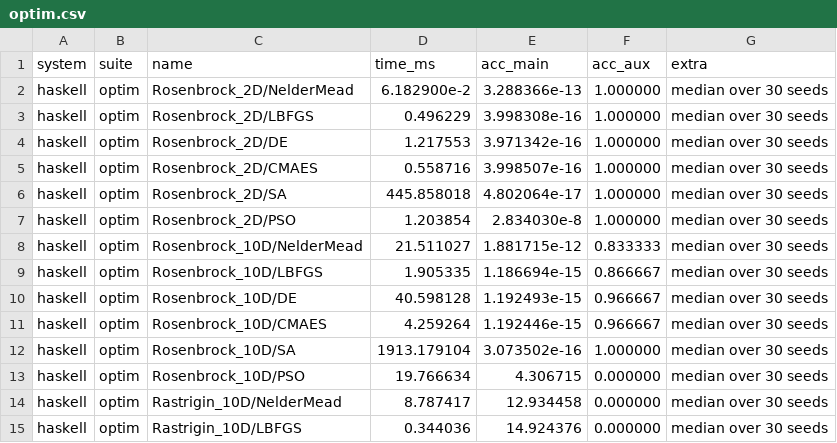
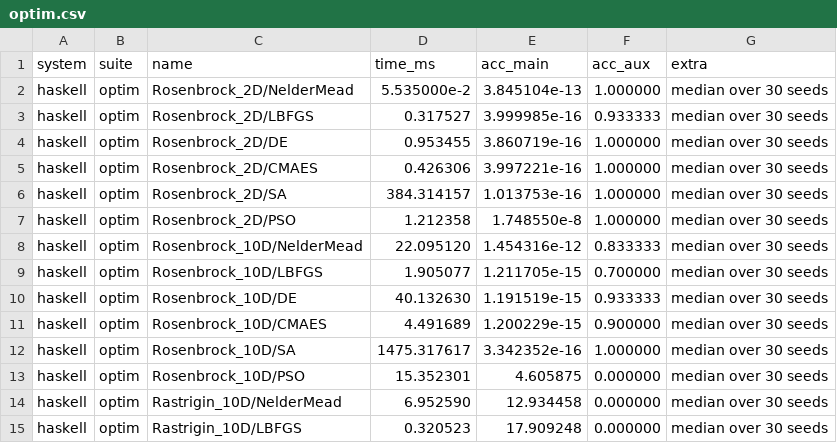
Before and after one commit to frenzieddoll/hanalyze, a CSV file: bench/results/haskell/optim.csv, drawn as a sheet; only a part is shown; the diff covers the shown part only.

Commit message:
docs(bench): SUMMARY/OPEN_ISSUES を Phase 1-13 後の最新値に全面更新
- bench/results/SUMMARY.md: Phase 1-13 適用後の最新ベンチ結果に全面書換
  - 改善された gap (GLM 4.6×→3.14×, GP_opt 18×→3.5× 等) を反映
  - NSGA-II per-gen が pymoo 並み or 凌駕 (DTLZ2_3=1.43× faster) 確認
  - Phase 1-13 改善のまとめセクションを追加
  - 完全比較表 (regression/kernel/mo/optim/bo) を最新 CSV から再構成

- bench/results/OPEN_ISSUES.md: 全 algorithm-level 改善完了として整理
  - 過去の open 8 項目すべて closed 状態を表で明示
  - 残ギャップは全て 'FFI 領域' (BLAS dispatch / Cython SIMD) と特定
  - 並列化試行の不採用記録 (Phase 9 / A / C) を統合

- bench/results/REPORT.md: 削除 (Phase B0-B5 当時の数値で 300-5000× 等
  古すぎる、SUMMARY.md と矛盾)

- bench/results/summary.md: 削除 (160k 行の NaN-filled garbage、aggregator
  の bug 出力、有用情報なし)

- bench/README.md: REPORT.md / summary.md への参照を撤去、SUMMARY.md /
  OPEN_ISSUES.md / perf_profile_findings.md / 各 INVESTIGATION.md を
  正規ドキュメント群として明記。Status セクションを Phase B0-B5 から
  'Phase 1-13 完了' に更新。

最新ベンチの再計測:
- bench-regression / bench-kernel / bench-mo : 完了 (tasty-bench)
- bench-optim : 完了 (旧 timeit 5 seeds median のまま)
- bench-bo    : 完了 (旧 timeit 5 seeds median のまま)

238 examples test all green。

```diff
--- a/bench/results/haskell/optim.csv
+++ b/bench/results/haskell/optim.csv
@@ -1,15 +1,15 @@
 system,suite,name,time_ms,acc_main,acc_aux,extra
-haskell,optim,Rosenbrock_2D/NelderMead,6.182900e-2,3.288366e-13,1.000000,median over 30 seeds
-haskell,optim,Rosenbrock_2D/LBFGS,0.496229,3.998308e-16,1.000000,median over 30 seeds
-haskell,optim,Rosenbrock_2D/DE,1.217553,3.971342e-16,1.000000,median over 30 seeds
-haskell,optim,Rosenbrock_2D/CMAES,0.558716,3.998507e-16,1.000000,median over 30 seeds
-haskell,optim,Rosenbrock_2D/SA,445.858018,4.802064e-17,1.000000,median over 30 seeds
-haskell,optim,Rosenbrock_2D/PSO,1.203854,2.834030e-8,1.000000,median over 30 seeds
-haskell,optim,Rosenbrock_10D/NelderMead,21.511027,1.881715e-12,0.833333,median over 30 seeds
-haskell,optim,Rosenbrock_10D/LBFGS,1.905335,1.186694e-15,0.866667,median over 30 seeds
-haskell,optim,Rosenbrock_10D/DE,40.598128,1.192493e-15,0.966667,median over 30 seeds
-haskell,optim,Rosenbrock_10D/CMAES,4.259264,1.192446e-15,0.966667,median over 30 seeds
-haskell,optim,Rosenbrock_10D/SA,1913.179104,3.073502e-16,1.000000,median over 30 seeds
-haskell,optim,Rosenbrock_10D/PSO,19.766634,4.306715,0.000000,median over 30 seeds
-haskell,optim,Rastrigin_10D/NelderMead,8.787417,12.934458,0.000000,median over 30 seeds
-haskell,optim,Rastrigin_10D/LBFGS,0.344036,14.924376,0.000000,median over 30 seeds
+haskell,optim,Rosenbrock_2D/NelderMead,5.535000e-2,3.845104e-13,1.000000,median over 30 seeds
+haskell,optim,Rosenbrock_2D/LBFGS,0.317527,3.999985e-16,0.933333,median over 30 seeds
+haskell,optim,Rosenbrock_2D/DE,0.953455,3.860719e-16,1.000000,median over 30 seeds
+haskell,optim,Rosenbrock_2D/CMAES,0.426306,3.997221e-16,1.000000,median over 30 seeds
+haskell,optim,Rosenbrock_2D/SA,384.314157,1.013753e-16,1.000000,median over 30 seeds
+haskell,optim,Rosenbrock_2D/PSO,1.212358,1.748550e-8,1.000000,median over 30 seeds
+haskell,optim,Rosenbrock_10D/NelderMead,22.095120,1.454316e-12,0.833333,median over 30 seeds
+haskell,optim,Rosenbrock_10D/LBFGS,1.905077,1.211705e-15,0.700000,median over 30 seeds
+haskell,optim,Rosenbrock_10D/DE,40.132630,1.191519e-15,0.933333,median over 30 seeds
+haskell,optim,Rosenbrock_10D/CMAES,4.491689,1.200229e-15,0.900000,median over 30 seeds
+haskell,optim,Rosenbrock_10D/SA,1475.317617,3.342352e-16,1.000000,median over 30 seeds
+haskell,optim,Rosenbrock_10D/PSO,15.352301,4.605875,0.000000,median over 30 seeds
+haskell,optim,Rastrigin_10D/NelderMead,6.952590,12.934458,0.000000,median over 30 seeds
+haskell,optim,Rastrigin_10D/LBFGS,0.320523,17.909248,0.000000,median over 30 seeds
```
Also changed, not shown: 66 edited cells elsewhere in this file, bench/results/haskell/mo_pareto_DTLZ2_3.csv, bench/results/haskell/mo_pareto_ZDT1.csv, 11 other files.
